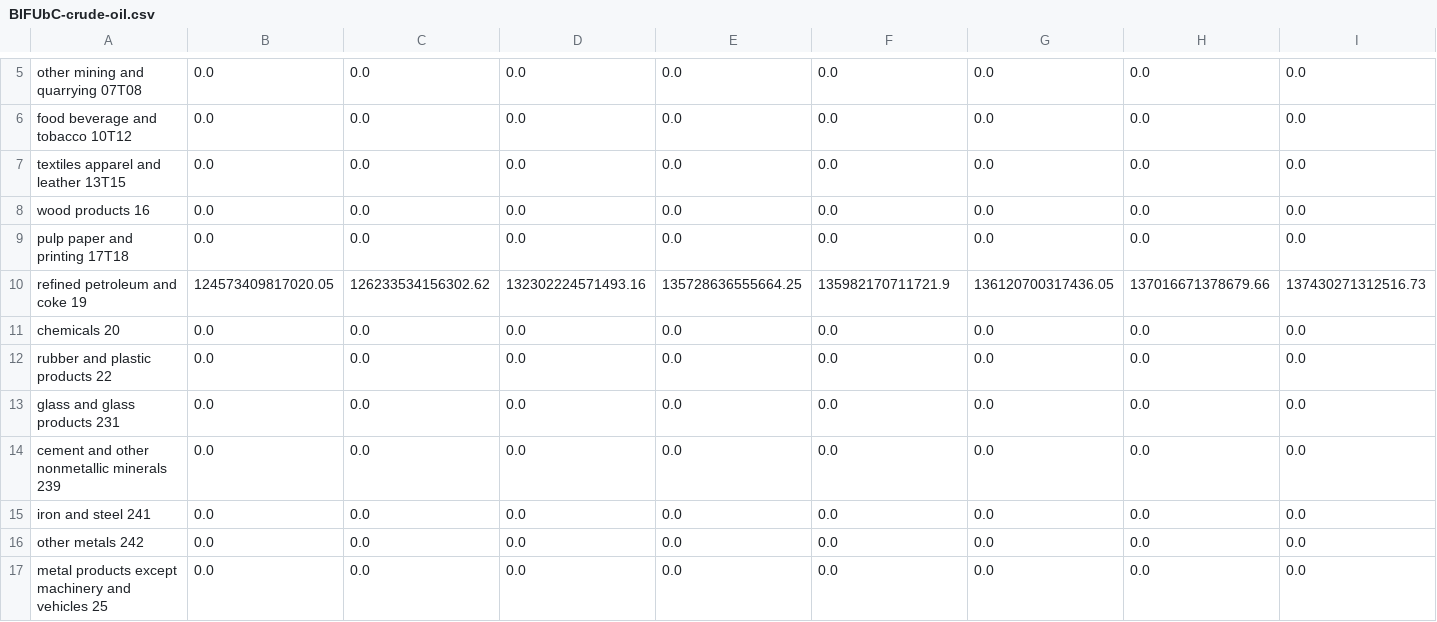
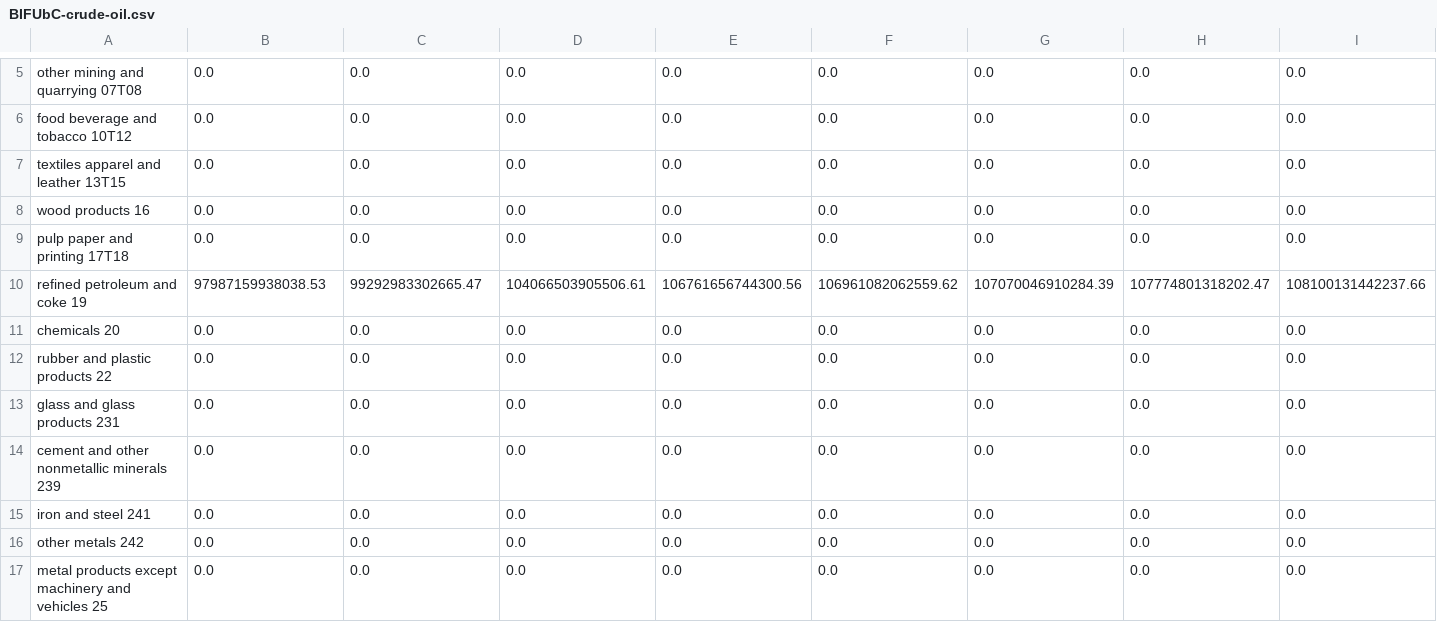
Before and after one commit to EnergyInnovation/eps-southcarolina, a CSV file: InputData/indst/BIFUbC/BIFUbC-crude-oil.csv, drawn as a sheet; only a part is shown, gaps mark what is left out; removed rows and columns are numbered as before the commit, all else as after; rows hold the shown columns only; the diff names each change by its address in the sheet, - before the commit and + after, or states it on an @@ line.

```diff
--- a/InputData/indst/BIFUbC/BIFUbC-crude-oil.csv
+++ b/InputData/indst/BIFUbC/BIFUbC-crude-oil.csv
-row 10: refined petroleum and coke 19 | 124573409817020.05 | 126233534156302.62 | 132302224571493.16 | 135728636555664.25 | 135982170711721.9 | 136120700317436.05 | 137016671378679.66 | 137430271312516.73
+row 10: refined petroleum and coke 19 | 97987159938038.53 | 99292983302665.47 | 104066503905506.61 | 106761656744300.56 | 106961082062559.62 | 107070046910284.39 | 107774801318202.47 | 108100131442237.66
```
Also changed, not shown: InputData/fuels/BFPIaE/BFPIaE-imports.csv, InputData/fuels/BFPaT/BFPaT-fueltax-natgas.csv, 9 other files.
